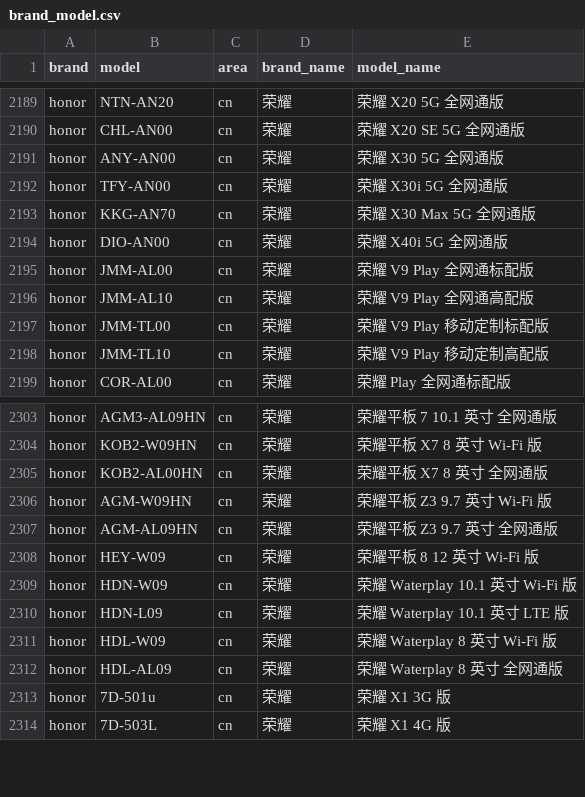
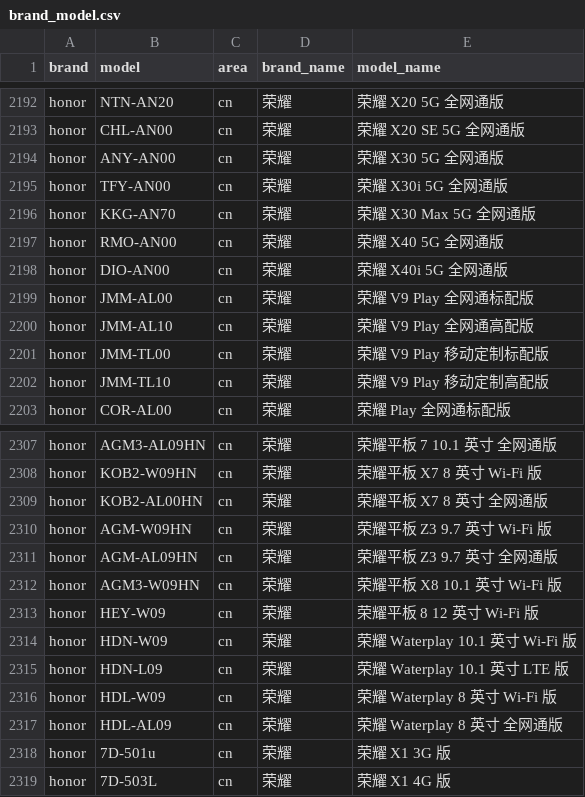
Before and after one commit to jantacy/mobilemodels, a CSV file: brand_model.csv, drawn as a sheet; only a part is shown, gaps mark what is left out; the diff covers the shown part only.

```diff
--- a/brand_model.csv
+++ b/brand_model.csv
@@ -2193,2 +2196,3 @@ honor,TFY-AN00,cn,荣耀, 荣耀 X30i 5G 全网通版
 honor,KKG-AN70,cn,荣耀, 荣耀 X30 Max 5G 全网通版
+honor,RMO-AN00,cn,荣耀, 荣耀 X40 5G 全网通版
 honor,DIO-AN00,cn,荣耀, 荣耀 X40i 5G 全网通版
@@ -2307,2 +2311,3 @@ honor,AGM-W09HN,cn,荣耀, 荣耀平板 Z3 9.7 英寸 Wi-Fi 版
 honor,AGM-AL09HN,cn,荣耀, 荣耀平板 Z3 9.7 英寸 全网通版
+honor,AGM3-W09HN,cn,荣耀, 荣耀平板 X8 10.1 英寸 Wi-Fi 版
 honor,HEY-W09,cn,荣耀, 荣耀平板 8 12 英寸 Wi-Fi 版
```
Also changed, not shown: 10 added rows and 2 edited cells elsewhere in this file, 1 other file.
